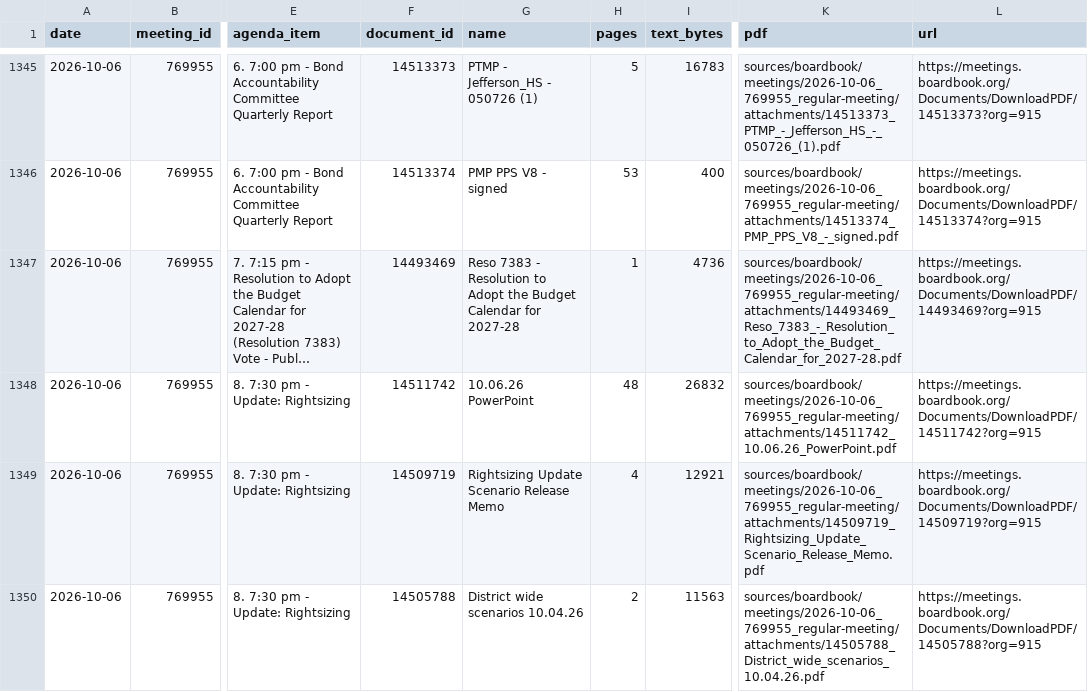
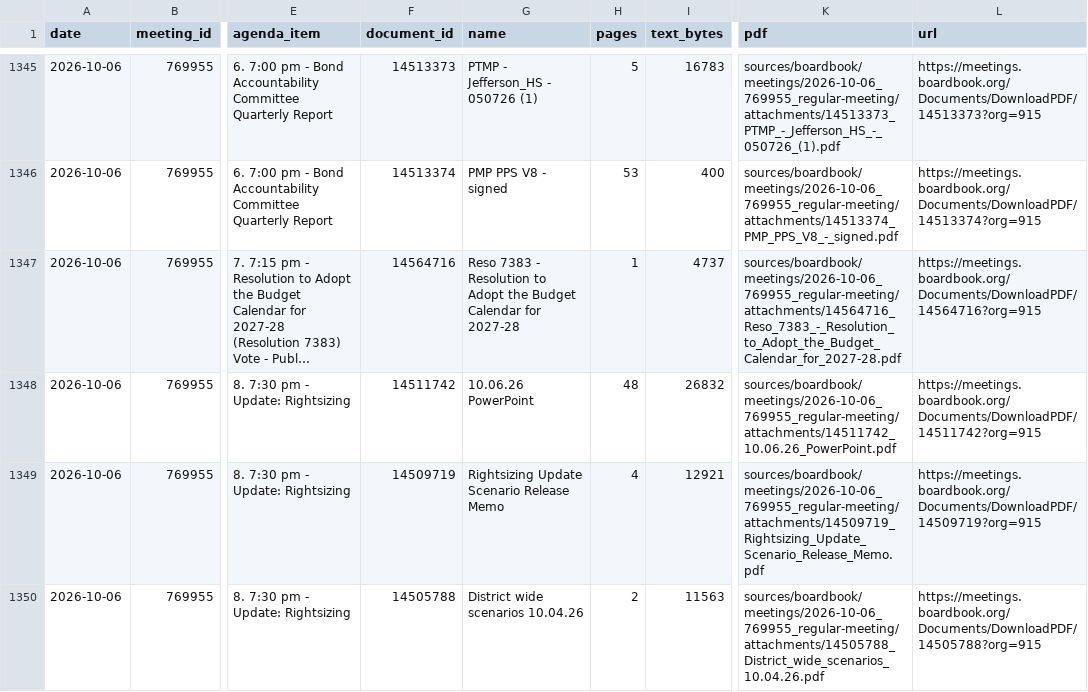
Before and after one commit to pietvanzoen/save-our-schools, a CSV file: sources/boardbook/attachments_index.csv, drawn as a sheet; only a part is shown, gaps mark what is left out; long unchanged cells end in …; the diff covers the shown part only; the diff names each change by its address in the sheet, - before the commit and + after, or states it on an @@ line.

```diff
--- a/sources/boardbook/attachments_index.csv
+++ b/sources/boardbook/attachments_index.csv
-F1347 (document_id): 14493469
+F1347 (document_id): 14564716
-I1347 (text_bytes): 4736
+I1347 (text_bytes): 4737
-K1347 (pdf): sources/boardbook/meetings/2026-10-06_769955_regular-meeting/attachments/14493469_Reso_7383_-_Resolution_to_Adopt_the_Budget_Calendar_for_2027-28.pdf
+K1347 (pdf): sources/boardbook/meetings/2026-10-06_769955_regular-meeting/attachments/14564716_Reso_7383_-_Resolution_to_Adopt_the_Budget_Calendar_for_2027-28.pdf
-L1347 (url): https://meetings.boardbook.org/Documents/DownloadPDF/14493469?org=915
+L1347 (url): https://meetings.boardbook.org/Documents/DownloadPDF/14564716?org=915
```
Also changed, not shown: 2 added rows elsewhere in this file, sources/boardbook/meetings_index.csv, 39 other files.
